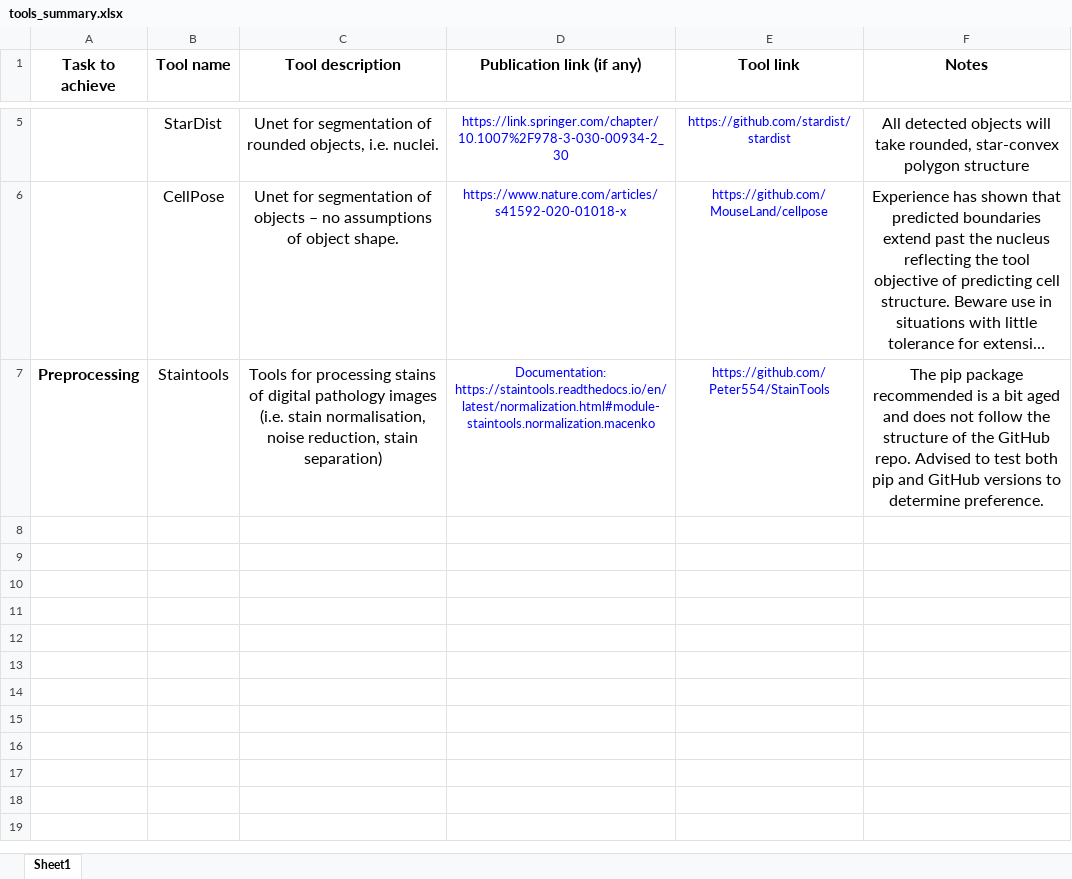
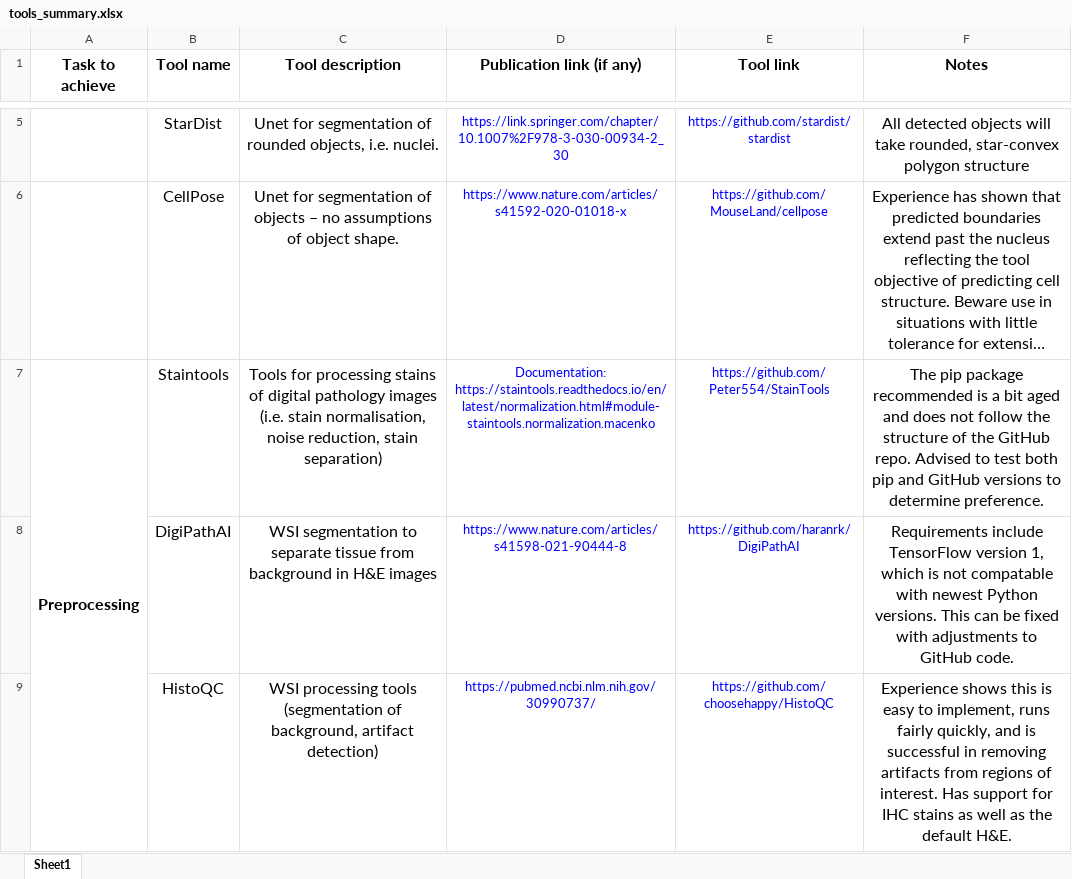
Before and after one commit to VolodymyrChapman/Digital_pathology_tool_wiki, an Excel workbook: tools_summary.xlsx, sheet Sheet1, drawn as a sheet; only a part is shown, gaps mark what is left out; long unchanged cells end in …; values as stored, in another font and other column widths than the file's, no borders; the diff names each change by its address in the sheet, - before the commit and + after, or states it on an @@ line.

Commit message:
Add two new tools

```diff
--- a/tools_summary.xlsx (sheet Sheet1)
+++ b/tools_summary.xlsx (sheet Sheet1)
+A7:A9 merged
+row 8:  | DigiPathAI | WSI segmentation to separate tissue from background in H&E images | https://www.nature.com/articles/s41598-021-90444-8 | https://github.com/haranrk/DigiPathAI | Requirements include TensorFlow version 1, which is not compatable with newest Python versions. This can be fixed with adjustments to GitHub code.
+row 9:  | HistoQC | WSI processing tools (segmentation of background, artifact detection) | https://pubmed.ncbi.nlm.nih.gov/30990737/ | https://github.com/choosehappy/HistoQC | Experience shows this is easy to implement, runs fairly quickly, and is successful in removing artifacts from regions of interest. Has support for IHC stains as well as the default H&E.
```
